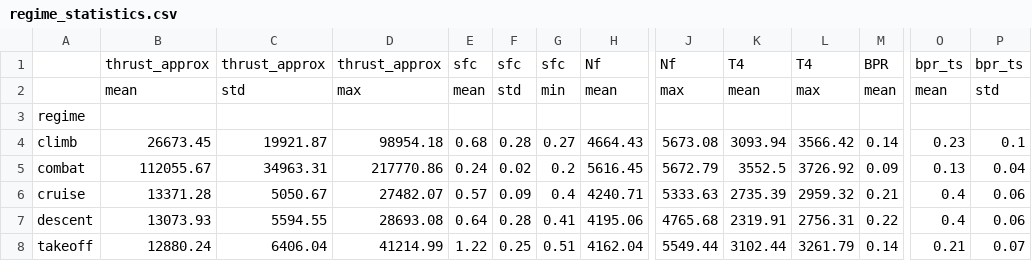
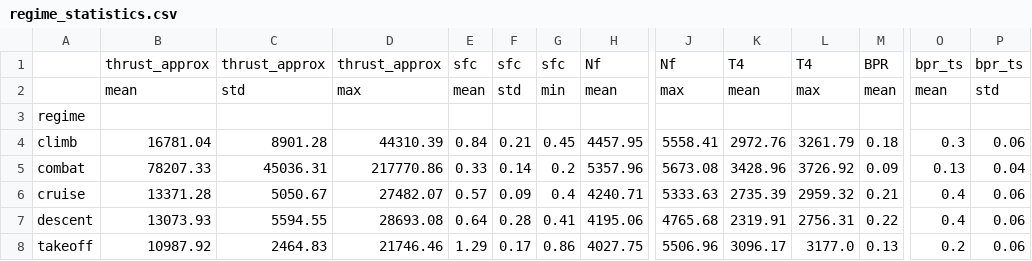
Before and after one commit to vtnehu121/adaptive-cycle-engine-drl, a CSV file: results/notebooks/regime_statistics.csv, drawn as a sheet; only a part is shown, gaps mark what is left out; the diff covers the shown part only; the diff names each change by its address in the sheet, - before the commit and + after, or states it on an @@ line.

Commit message:
fix: regenerate aetp_qualitative_validation.csv and regime_statistics.csv with corrected data

```diff
--- a/results/notebooks/regime_statistics.csv
+++ b/results/notebooks/regime_statistics.csv
-B4: 26673.45
+B4: 16781.04
-C4: 19921.87
+C4: 8901.28
-D4: 98954.18
+D4: 44310.39
-E4: 0.68
+E4: 0.84
-F4: 0.28
+F4: 0.21
-G4: 0.27
+G4: 0.45
-H4: 4664.43
+H4: 4457.95
-J4: 5673.08
+J4: 5558.41
-K4: 3093.94
+K4: 2972.76
-L4: 3566.42
+L4: 3261.79
-M4: 0.14
+M4: 0.18
-O4: 0.23
+O4: 0.3
-P4: 0.1
+P4: 0.06
-B5: 112055.67
+B5: 78207.33
-C5: 34963.31
+C5: 45036.31
-E5: 0.24
+E5: 0.33
-F5: 0.02
+F5: 0.14
-H5: 5616.45
+H5: 5357.96
-J5: 5672.79
+J5: 5673.08
-K5: 3552.5
+K5: 3428.96
-B8: 12880.24
+B8: 10987.92
-C8: 6406.04
+C8: 2464.83
-D8: 41214.99
+D8: 21746.46
-E8: 1.22
+E8: 1.29
-F8: 0.25
+F8: 0.17
-G8: 0.51
+G8: 0.86
-H8: 4162.04
+H8: 4027.75
-J8: 5549.44
+J8: 5506.96
-K8: 3102.44
+K8: 3096.17
-L8: 3261.79
+L8: 3177.0
-M8: 0.14
+M8: 0.13
-O8: 0.21
+O8: 0.2
-P8: 0.07
+P8: 0.06
```
Also changed, not shown: 2 edited cells elsewhere in this file, results/notebooks/aetp_qualitative_validation.csv.
